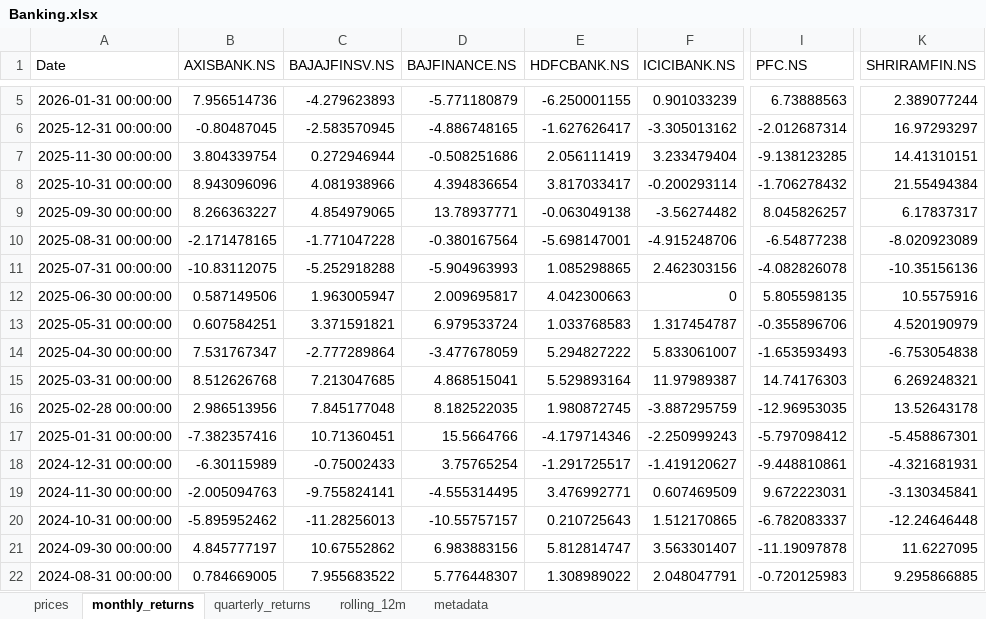
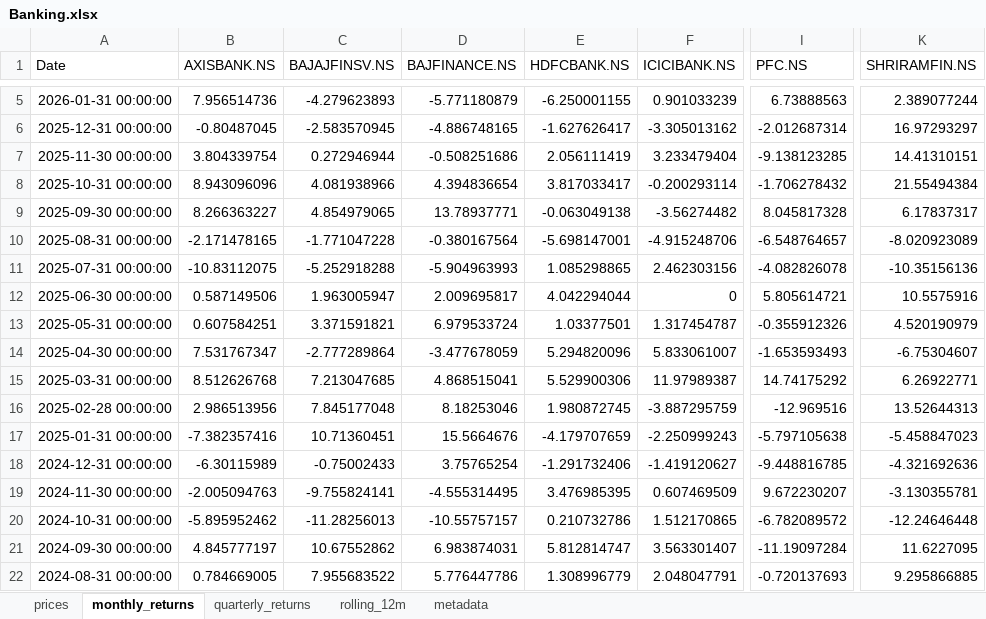
Before and after one commit to rahulshirke7951/stock-sector-dashboard, an Excel workbook: dashboards/Banking.xlsx, sheet monthly_returns, drawn as a sheet; only a part is shown, gaps mark what is left out; values as stored, in another font and other column widths than the file's, no borders; conditional formats not drawn; the diff covers the shown part only; the diff names each change by its address in the sheet, - before the commit and + after, or states it on an @@ line.

```diff
--- a/dashboards/Banking.xlsx (sheet monthly_returns)
+++ b/dashboards/Banking.xlsx (sheet monthly_returns)
-I9 (PFC.NS): 8.045826257
+I9 (PFC.NS): 8.045817328
-I10 (PFC.NS): -6.54877238
+I10 (PFC.NS): -6.548764657
-E12 (HDFCBANK.NS): 4.042300663
+E12 (HDFCBANK.NS): 4.042294044
-I12 (PFC.NS): 5.805598135
+I12 (PFC.NS): 5.805614721
-E13 (HDFCBANK.NS): 1.033768583
+E13 (HDFCBANK.NS): 1.03377501
-I13 (PFC.NS): -0.355896706
+I13 (PFC.NS): -0.355912326
-E14 (HDFCBANK.NS): 5.294827222
+E14 (HDFCBANK.NS): 5.294820096
-K14 (SHRIRAMFIN.NS): -6.753054838
+K14 (SHRIRAMFIN.NS): -6.75304607
-E15 (HDFCBANK.NS): 5.529893164
+E15 (HDFCBANK.NS): 5.529900306
-I15 (PFC.NS): 14.74176303
+I15 (PFC.NS): 14.74175292
-K15 (SHRIRAMFIN.NS): 6.269248321
+K15 (SHRIRAMFIN.NS): 6.26922771
-D16 (BAJFINANCE.NS): 8.182522035
+D16 (BAJFINANCE.NS): 8.18253046
-I16 (PFC.NS): -12.96953035
+I16 (PFC.NS): -12.969516
-K16 (SHRIRAMFIN.NS): 13.52643178
+K16 (SHRIRAMFIN.NS): 13.52644313
-D17 (BAJFINANCE.NS): 15.5664766
+D17 (BAJFINANCE.NS): 15.5664676
-E17 (HDFCBANK.NS): -4.179714346
+E17 (HDFCBANK.NS): -4.179707659
-I17 (PFC.NS): -5.797098412
+I17 (PFC.NS): -5.797105638
-K17 (SHRIRAMFIN.NS): -5.458867301
+K17 (SHRIRAMFIN.NS): -5.458847023
-E18 (HDFCBANK.NS): -1.291725517
+E18 (HDFCBANK.NS): -1.291732406
-I18 (PFC.NS): -9.448810861
+I18 (PFC.NS): -9.448816785
-K18 (SHRIRAMFIN.NS): -4.321681931
+K18 (SHRIRAMFIN.NS): -4.321692636
-E19 (HDFCBANK.NS): 3.476992771
+E19 (HDFCBANK.NS): 3.476985395
-I19 (PFC.NS): 9.672223031
+I19 (PFC.NS): 9.672230207
-K19 (SHRIRAMFIN.NS): -3.130345841
+K19 (SHRIRAMFIN.NS): -3.130355781
-E20 (HDFCBANK.NS): 0.210725643
+E20 (HDFCBANK.NS): 0.210732786
-I20 (PFC.NS): -6.782083337
+I20 (PFC.NS): -6.782089572
-D21 (BAJFINANCE.NS): 6.983883156
+D21 (BAJFINANCE.NS): 6.983874031
-I21 (PFC.NS): -11.19097878
+I21 (PFC.NS): -11.19097284
-D22 (BAJFINANCE.NS): 5.776448307
+D22 (BAJFINANCE.NS): 5.776447786
-E22 (HDFCBANK.NS): 1.308989022
+E22 (HDFCBANK.NS): 1.308996779
-I22 (PFC.NS): -0.720125983
+I22 (PFC.NS): -0.720137693
```
Also changed, not shown: 191 edited cells elsewhere in this sheet, sheet rolling_12m, sheet prices, sheet quarterly_returns, dashboards/Automobile.xlsx, dashboards/IT.xlsx, 7 other files.
